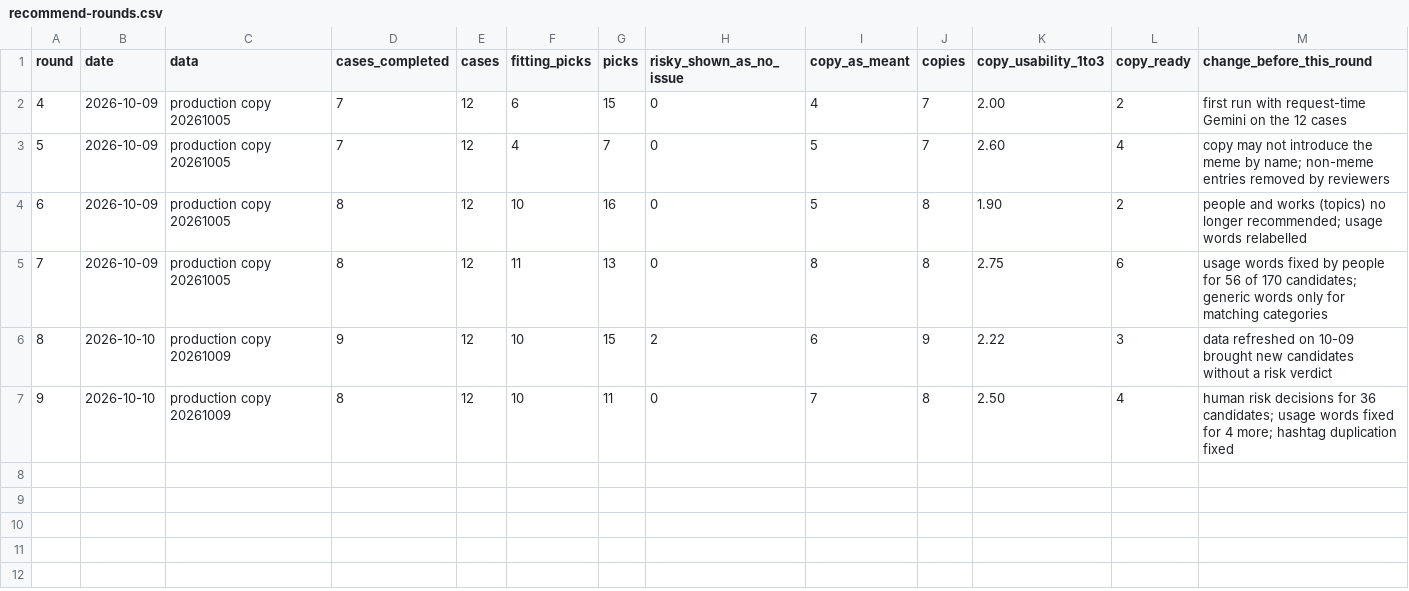
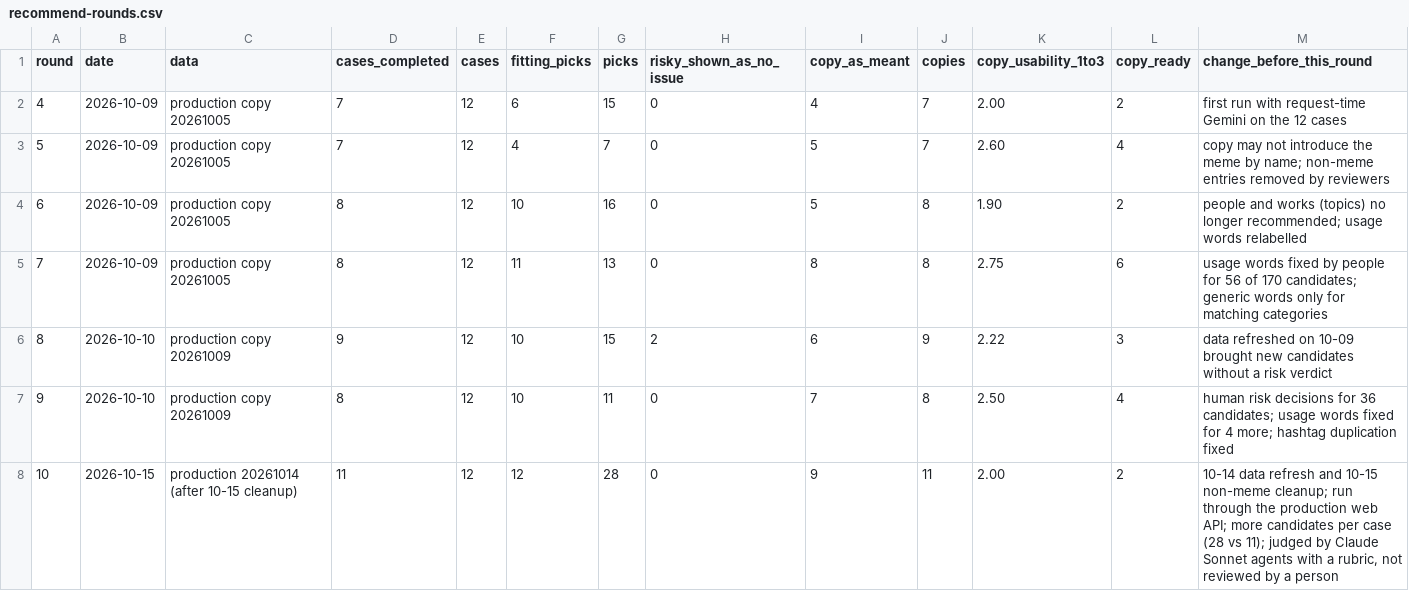
Before and after one commit to Sihyeon-Ji/trend-interpreter, a CSV file: evals/recommend-rounds.csv, drawn as a sheet; the diff names each change by its address in the sheet, - before the commit and + after, or states it on an @@ line.

Commit message:
docs: 10차 평가(10-15, 운영 서비스, 11/12 완료·어울림 12/28·쓴 밈 7/11·위험 누락 0, Claude Sonnet 채점·사람 검토 없음 – 9차와 직접 비교 못 하는 까닭 포함), README 의 Gemma 버튼(GPU 없음)·근거 문장 설명을 운영과 맞춤, 'measured nine times' → rounds 4 to 9, 10-15 운영 변경(비밈 14개 제외·리스크 2·요청 제한 180/150초·reviewer 계정) 기록

```diff
--- a/evals/recommend-rounds.csv
+++ b/evals/recommend-rounds.csv
+row 8: 10 | 2026-10-15 | production 20261014 (after 10-15 cleanup) | 11 | 12 | 12 | 28 | 0 | 9 | 11 | 2.00 | 2 | 10-14 data refresh and 10-15 non-meme cleanup; run through the production web API; more candidates per case (28 vs 11); judged by Claude Sonnet agents with a rubric, not reviewed by a person
```
Also changed, not shown: 5 other files.
